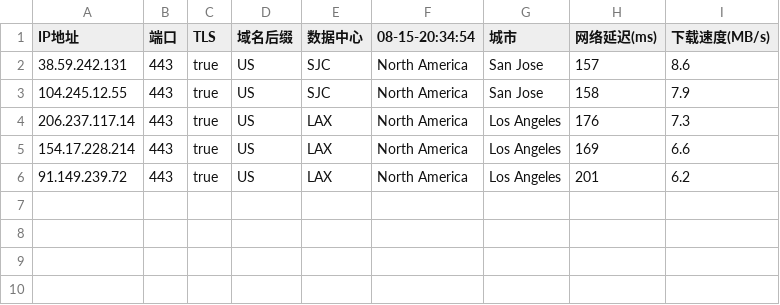
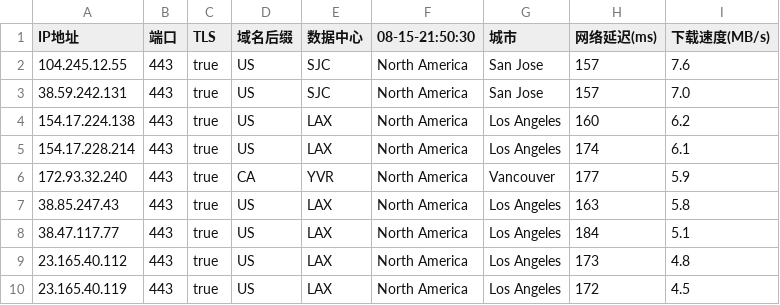
Before and after one commit to chuansuodiqiu/DownlodKV, a CSV file: 443-bihai-west.csv, drawn as a sheet.

```diff
--- a/443-bihai-west.csv
+++ b/443-bihai-west.csv
@@ -1,6 +1,10 @@
-IP地址,端口,TLS,域名后缀,数据中心,08-15-20:34:54,城市,网络延迟(ms),下载速度(MB/s)
-38.59.242.131,443,true,US,SJC,North America,San Jose,157,8.6
-104.245.12.55,443,true,US,SJC,North America,San Jose,158,7.9
-206.237.117.14,443,true,US,LAX,North America,Los Angeles,176,7.3
-154.17.228.214,443,true,US,LAX,North America,Los Angeles,169,6.6
-91.149.239.72,443,true,US,LAX,North America,Los Angeles,201,6.2
+IP地址,端口,TLS,域名后缀,数据中心,08-15-21:50:30,城市,网络延迟(ms),下载速度(MB/s)
+104.245.12.55,443,true,US,SJC,North America,San Jose,157,7.6
+38.59.242.131,443,true,US,SJC,North America,San Jose,157,7.0
+154.17.224.138,443,true,US,LAX,North America,Los Angeles,160,6.2
+154.17.228.214,443,true,US,LAX,North America,Los Angeles,174,6.1
+172.93.32.240,443,true,CA,YVR,North America,Vancouver,177,5.9
+38.85.247.43,443,true,US,LAX,North America,Los Angeles,163,5.8
+38.47.117.77,443,true,US,LAX,North America,Los Angeles,184,5.1
+23.165.40.112,443,true,US,LAX,North America,Los Angeles,173,4.8
+23.165.40.119,443,true,US,LAX,North America,Los Angeles,172,4.5
```
Also changed, not shown: 8443-bihai-west.csv, 4 other files.
